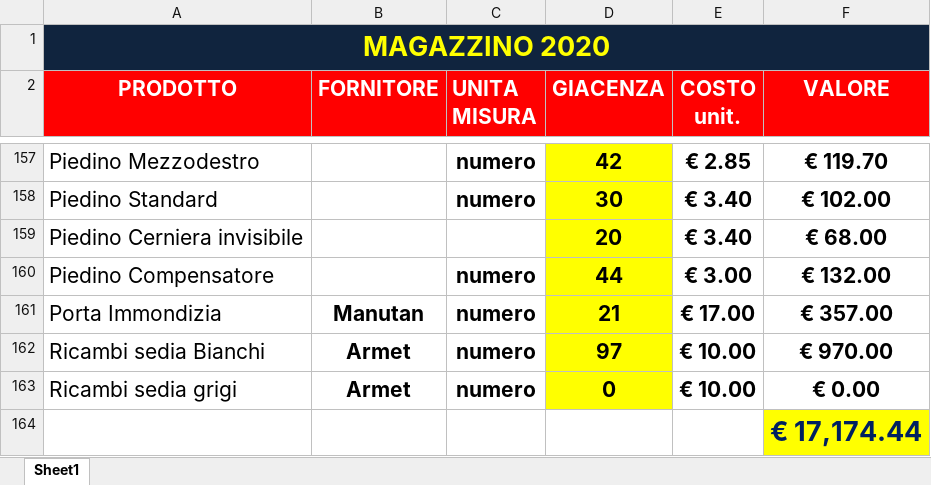
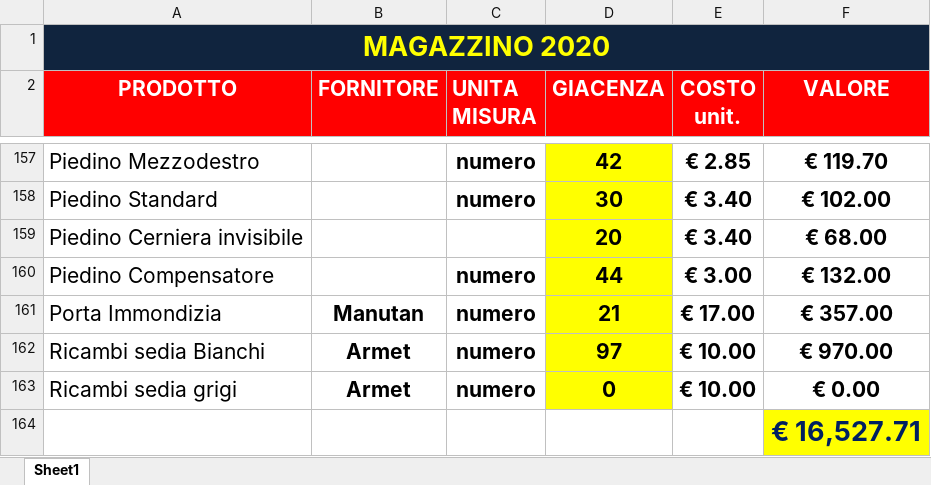
Before and after one commit to magazzino/deposito, an Excel workbook: magazzino2020.xlsx, sheet Sheet1, drawn as a sheet; only a part is shown, gaps mark what is left out; values as stored, in another font and other column widths than the file's, no borders; conditional formats not drawn; the diff covers the shown part only; the diff names each change by its address in the sheet, - before the commit and + after, or states it on an @@ line.

```diff
--- a/magazzino2020.xlsx (sheet Sheet1)
+++ b/magazzino2020.xlsx (sheet Sheet1)
-F164 (VALORE): € 17,174.44
+F164 (VALORE): € 16,527.71
```
Also changed, not shown: 44 edited cells elsewhere in this sheet, 1 other file.
